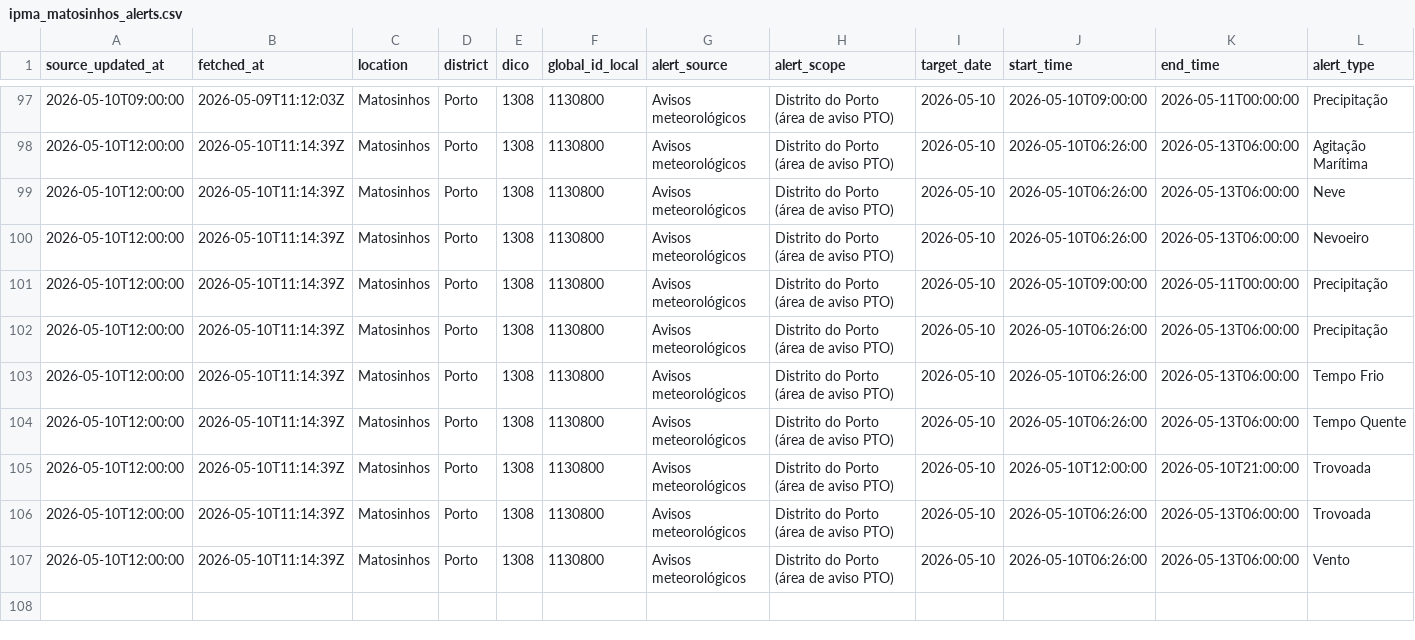
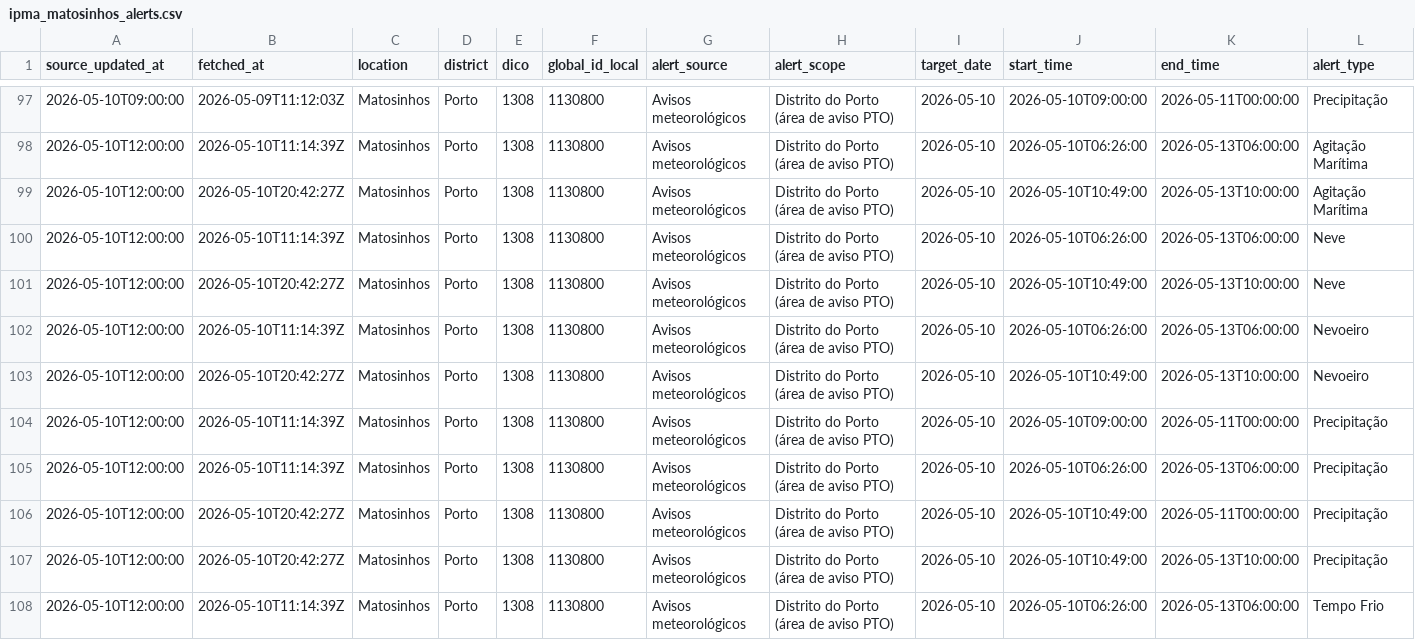
Before and after one commit to DBLQA90/qualar_matosinhos, a CSV file: data/ipma_matosinhos_alerts.csv, drawn as a sheet; only a part is shown, gaps mark what is left out; the shorter side is filled out with more unchanged rows; rows hold the shown columns only; the diff covers the shown part only; the diff names each change by its address in the sheet, - before the commit and + after, or states it on an @@ line.

```diff
--- a/data/ipma_matosinhos_alerts.csv
+++ b/data/ipma_matosinhos_alerts.csv
+row 99: 2026-05-10T12:00:00 | 2026-05-10T20:42:27Z | Matosinhos | Porto | 1308 | 1130800 | Avisos meteorológicos | Distrito do Porto (área de aviso PTO) | 2026-05-10 | 2026-05-10T10:49:00 | 2026-05-13T10:00:00 | Agitação Marítima
+row 101: 2026-05-10T12:00:00 | 2026-05-10T20:42:27Z | Matosinhos | Porto | 1308 | 1130800 | Avisos meteorológicos | Distrito do Porto (área de aviso PTO) | 2026-05-10 | 2026-05-10T10:49:00 | 2026-05-13T10:00:00 | Neve
+row 103: 2026-05-10T12:00:00 | 2026-05-10T20:42:27Z | Matosinhos | Porto | 1308 | 1130800 | Avisos meteorológicos | Distrito do Porto (área de aviso PTO) | 2026-05-10 | 2026-05-10T10:49:00 | 2026-05-13T10:00:00 | Nevoeiro
+row 106: 2026-05-10T12:00:00 | 2026-05-10T20:42:27Z | Matosinhos | Porto | 1308 | 1130800 | Avisos meteorológicos | Distrito do Porto (área de aviso PTO) | 2026-05-10 | 2026-05-10T10:49:00 | 2026-05-11T00:00:00 | Precipitação
+row 107: 2026-05-10T12:00:00 | 2026-05-10T20:42:27Z | Matosinhos | Porto | 1308 | 1130800 | Avisos meteorológicos | Distrito do Porto (área de aviso PTO) | 2026-05-10 | 2026-05-10T10:49:00 | 2026-05-13T10:00:00 | Precipitação
```
Also changed, not shown: 4 added rows elsewhere in this file, data/clima_extremo_matosinhos_risk.csv, data/clima_extremo_matosinhos_risk_latest.csv, 7 other files.
